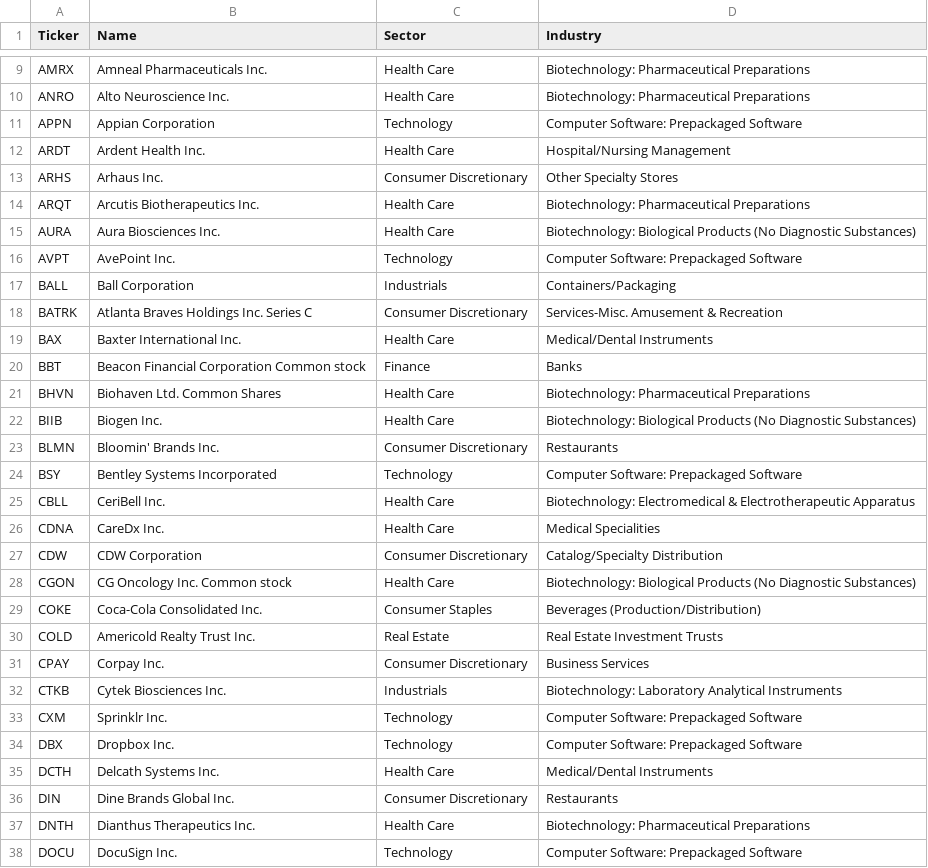
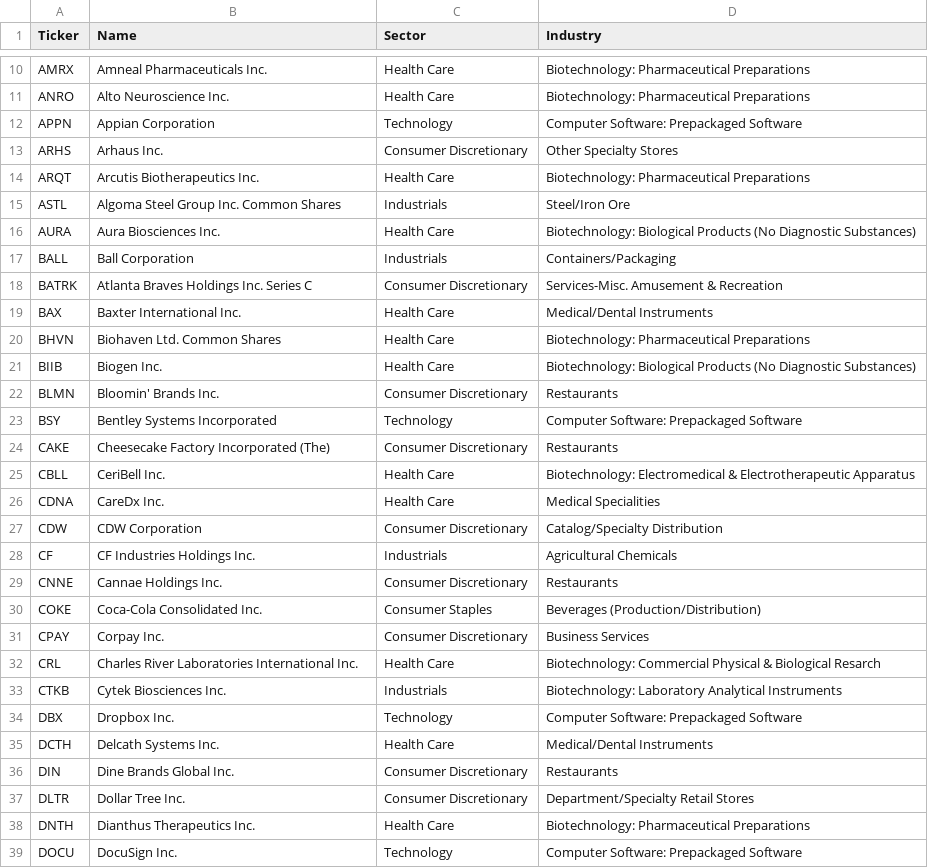
Before and after one commit to alexanderabe28-cpu/Theme--Heatmap, a CSV file: data/scan/scan_universe.csv, drawn as a sheet; only a part is shown, gaps mark what is left out; removed rows and columns are numbered as before the commit, all else as after; the diff covers the shown part only; the diff names each change by its address in the sheet, - before the commit and + after, or states it on an @@ line.

```diff
--- a/data/scan/scan_universe.csv
+++ b/data/scan/scan_universe.csv
-row 12: ARDT | Ardent Health Inc. | Health Care | Hospital/Nursing Management
+row 15: ASTL | Algoma Steel Group Inc. Common Shares | Industrials | Steel/Iron Ore
-row 16: AVPT | AvePoint Inc. | Technology | Computer Software: Prepackaged Software
-row 20: BBT | Beacon Financial Corporation Common stock | Finance | Banks
+row 24: CAKE | Cheesecake Factory Incorporated (The) | Consumer Discretionary | Restaurants
-row 28: CGON | CG Oncology Inc. Common stock | Health Care | Biotechnology: Biological Products (No Diagnostic Substances)
+row 28: CF | CF Industries Holdings Inc. | Industrials | Agricultural Chemicals
+row 29: CNNE | Cannae Holdings Inc. | Consumer Discretionary | Restaurants
-row 30: COLD | Americold Realty Trust Inc. | Real Estate | Real Estate Investment Trusts
+row 32: CRL | Charles River Laboratories International Inc. | Health Care | Biotechnology: Commercial Physical & Biological Resarch
-row 33: CXM | Sprinklr Inc. | Technology | Computer Software: Prepackaged Software
+row 37: DLTR | Dollar Tree Inc. | Consumer Discretionary | Department/Specialty Retail Stores
```
Also changed, not shown: 14 added rows, 21 removed rows and 2 edited cells elsewhere in this file, data/breadth_daily.csv, data/breadth_weekly.csv, 6 other files.
